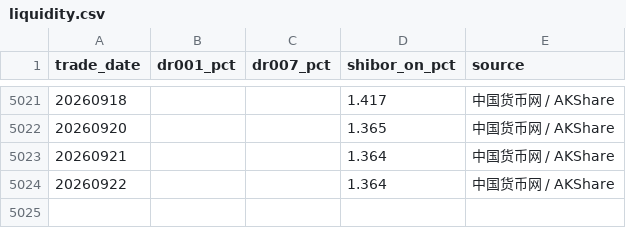
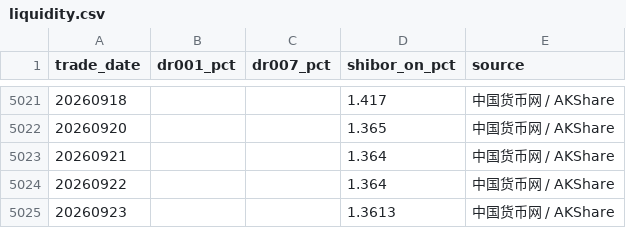
Before and after one commit to littlepeachh/macroscope-dashboard-v7, a CSV file: data/liquidity.csv, drawn as a sheet; only a part is shown, gaps mark what is left out.

```diff
--- a/data/liquidity.csv
+++ b/data/liquidity.csv
@@ -5024 +5024,2 @@
 20260922,,,1.364,中国货币网 / AKShare
+20260923,,,1.3613,中国货币网 / AKShare
```
Also changed, not shown: data/macro.csv, 3 other files.
